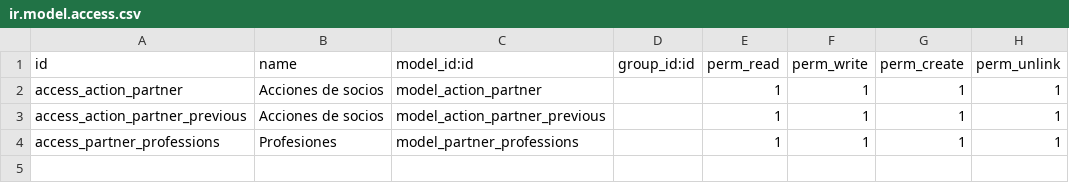
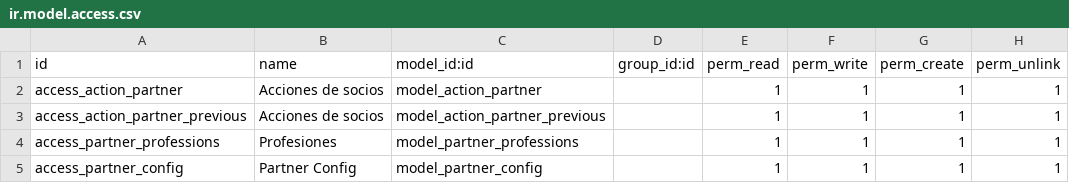
Before and after one commit to binaural-dev/odoo-venezuela, a CSV file: integra/binaural_club_socios/security/ir.model.access.csv, drawn as a sheet.

Commit message:
Feature: Migracion de modulo de country socios a Integra #9306

```diff
--- a/integra/binaural_club_socios/security/ir.model.access.csv
+++ b/integra/binaural_club_socios/security/ir.model.access.csv
@@ -4 +4,2 @@ access_action_partner_previous,Acciones de socios,model_action_partner_previous,
 access_partner_professions,Profesiones,model_partner_professions,,1,1,1,1
+access_partner_config,Partner Config,model_partner_config,,1,1,1,1
```
Also changed, not shown: 17 other files.
